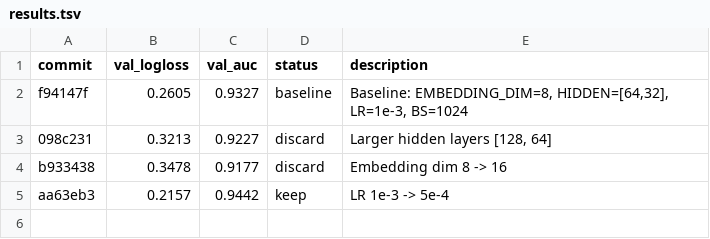
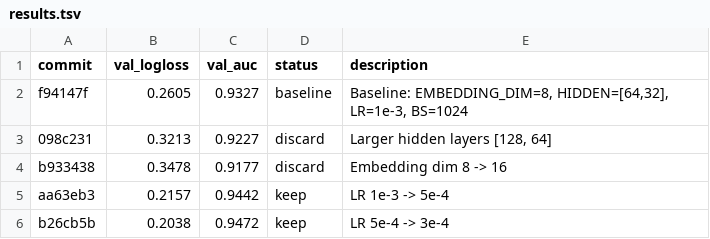
Before and after one commit to ggruschka/autoresearch-equativ-demo, a TSV file: ctr_prediction/results.tsv, drawn as a sheet; the diff names each change by its address in the sheet, - before the commit and + after, or states it on an @@ line.

Commit message:
Results: keep LR=3e-4 (logloss 0.2038 < 0.2157)

```diff
--- a/ctr_prediction/results.tsv
+++ b/ctr_prediction/results.tsv
+row 6: b26cb5b | 0.2038 | 0.9472 | keep | LR 5e-4 -> 3e-4
```
Also changed, not shown: 1 other file.
